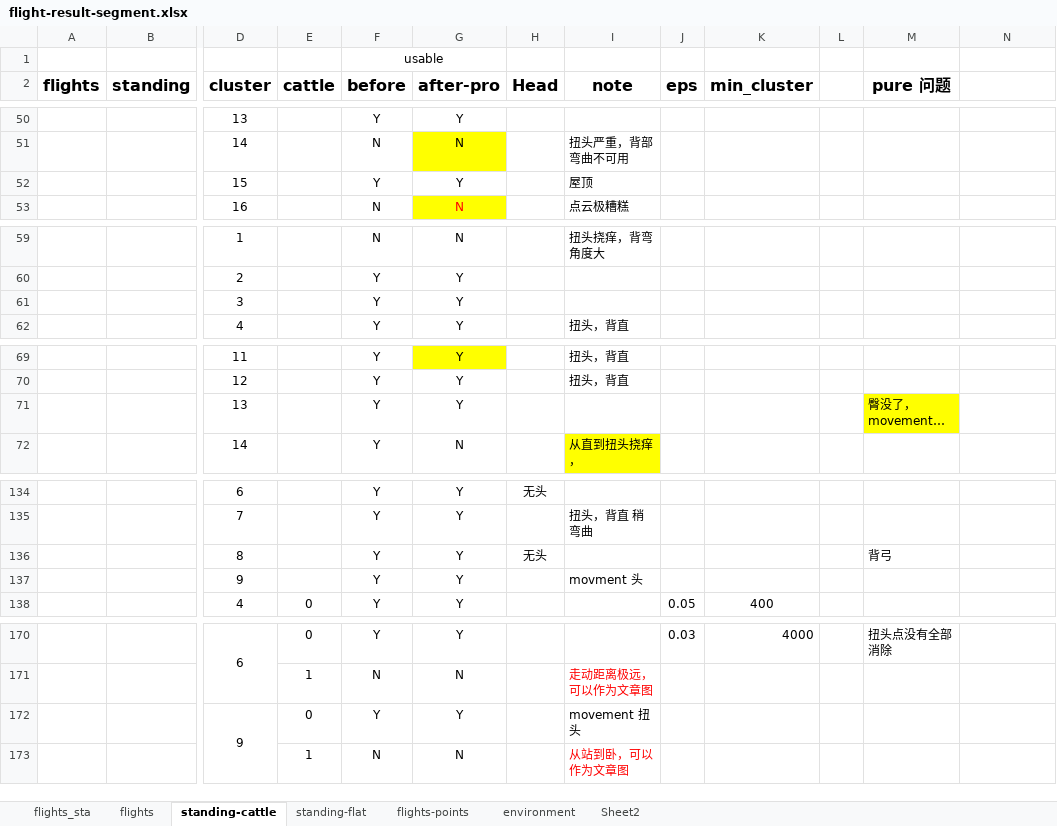
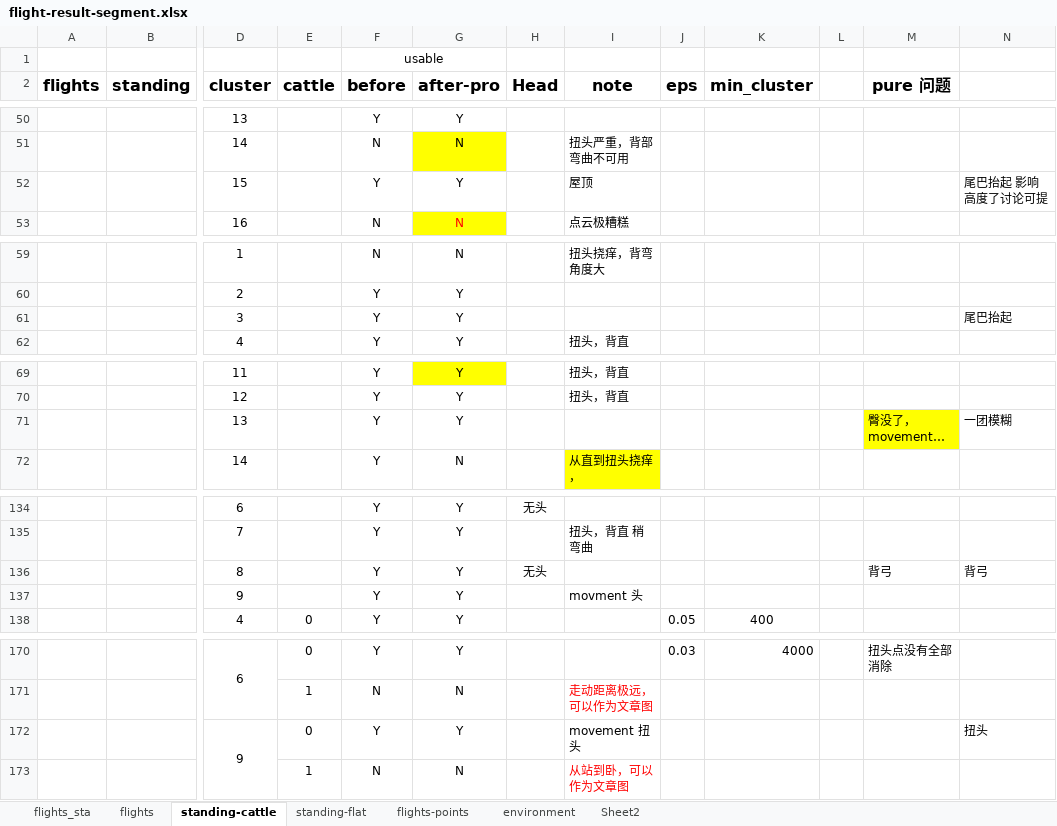
Before and after one commit to zjdesj/segmentation-3D, an Excel workbook: data-result/flight-result-segment.xlsx, sheet standing-cattle, drawn as a sheet; only a part is shown, gaps mark what is left out; long unchanged cells end in …; values as stored, in another font and other column widths than the file's, no borders; the diff covers the shown part only; the diff names each change by its address in the sheet, - before the commit and + after, or states it on an @@ line.

```diff
--- a/data-result/flight-result-segment.xlsx (sheet standing-cattle)
+++ b/data-result/flight-result-segment.xlsx (sheet standing-cattle)
-N52: (empty)
+N52: 尾巴抬起 影响高度了讨论可提
-N61: (empty)
+N61: 尾巴抬起
-N71: (empty)
+N71: 一团模糊
-N136: (empty)
+N136: 背弓
-N172: (empty)
+N172: 扭头
```
Also changed, not shown: 23 edited cells and cell formats elsewhere in this sheet, data-result/data-measurement.xlsx, 7 other files.
